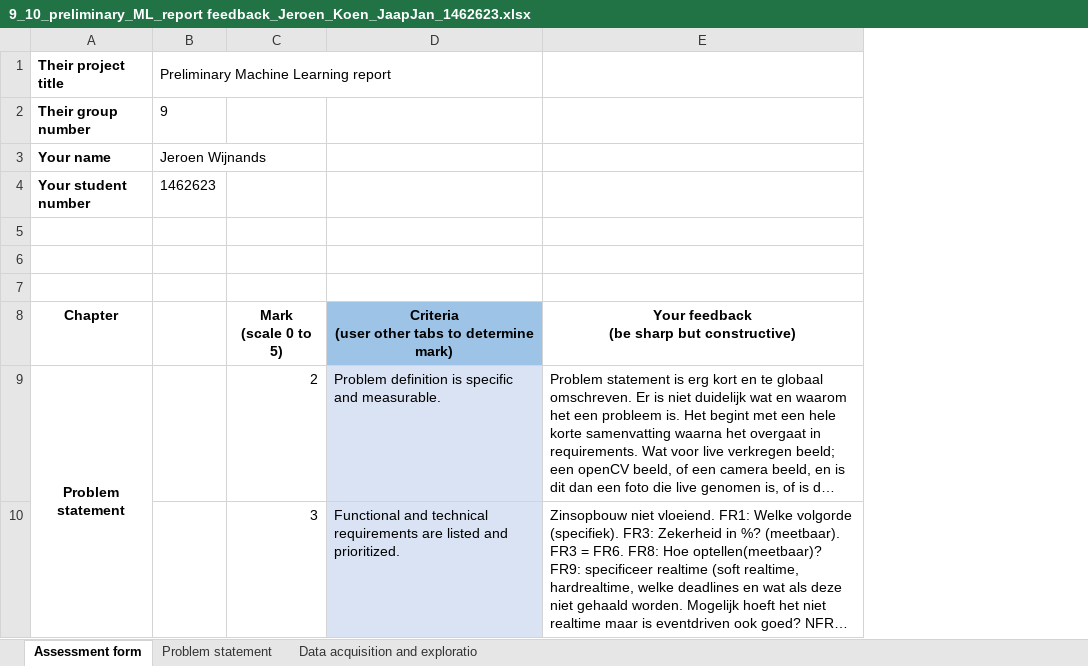
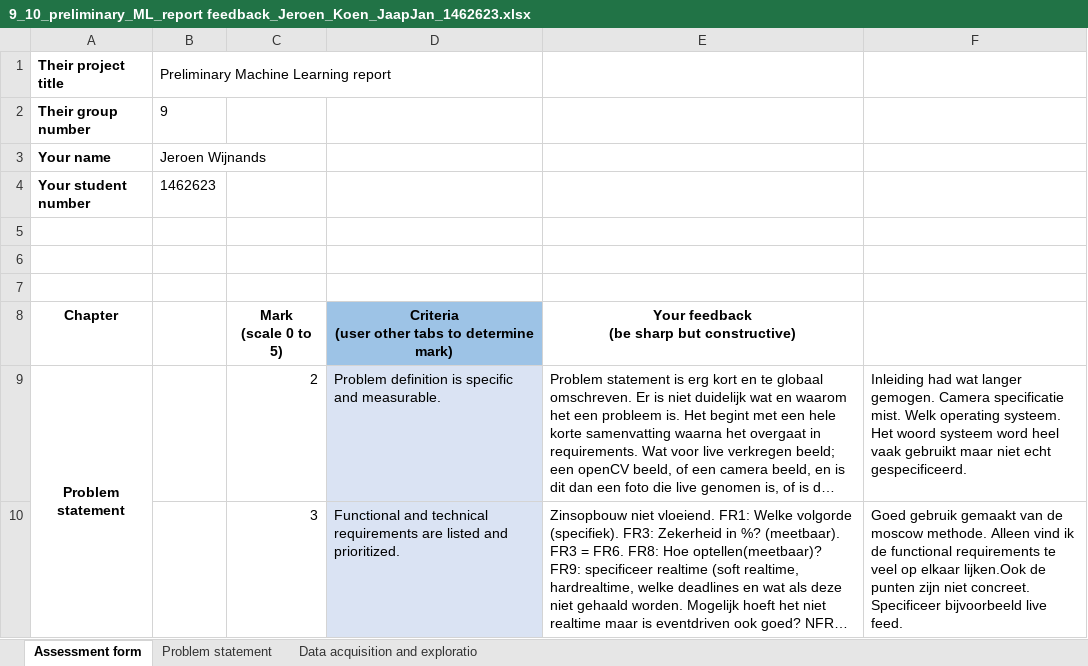
Before and after one commit to steenpapierschaar-tech/steenpapierschaar-tech, an Excel workbook: Beoordeling preliminary/9_10_preliminary_ML_report feedback_Jeroen_Koen_JaapJan_1462623.xlsx, sheet Assessment form, drawn as a sheet; only a part is shown; long unchanged cells end in …; values as stored, in another font and other column widths than the file's, no borders; the diff names each change by its address in the sheet, - before the commit and + after, or states it on an @@ line.

Commit message:
added feedback

```diff
--- a/Beoordeling preliminary/9_10_preliminary_ML_report feedback_Jeroen_Koen_JaapJan_1462623.xlsx (sheet Assessment form)
+++ b/Beoordeling preliminary/9_10_preliminary_ML_report feedback_Jeroen_Koen_JaapJan_1462623.xlsx (sheet Assessment form)
+column F, rows 9-10: Inleiding had wat langer gemogen. Camera specificatie mist. Welk operating systeem. Het woord systeem word heel vaak gebruikt maar niet echt gespecificeerd. | Goed gebruik gemaakt van de moscow methode. Alleen vind ik de functional requirements te veel op elkaar lijken.Ook de punten zijn niet concreet. Specificeer bijvoorbeeld live feed.
```
